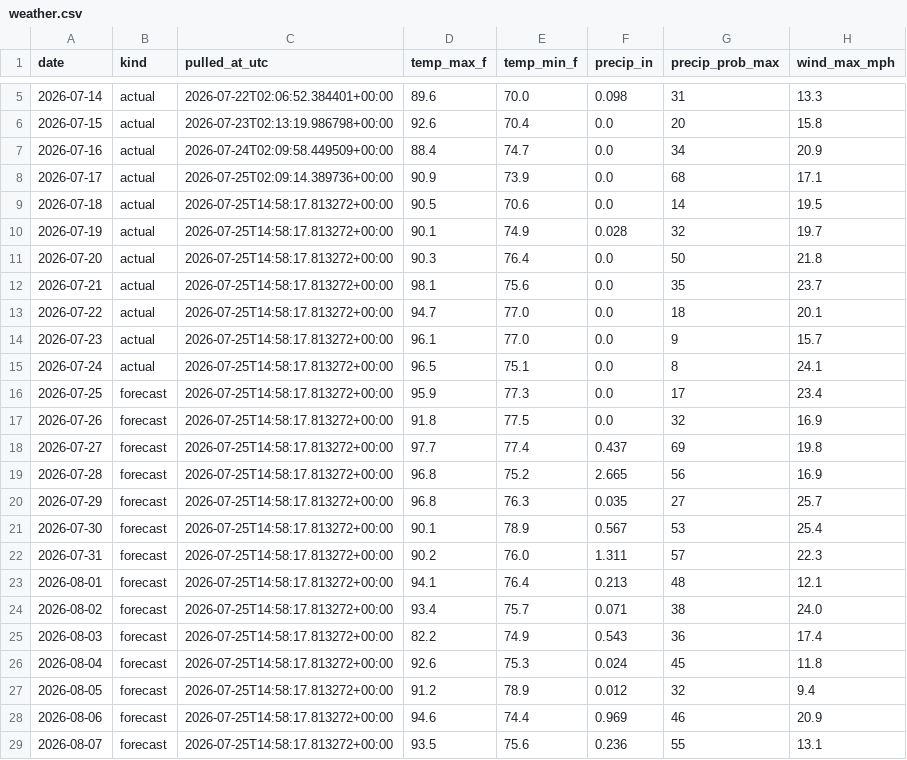
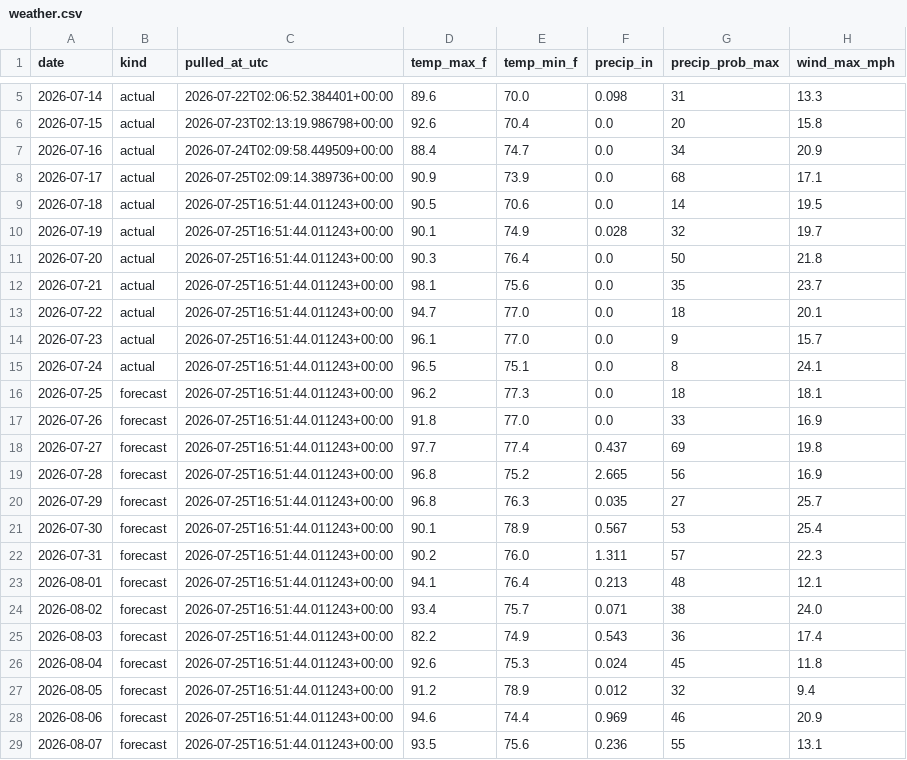
Before and after one commit to agentilcore589/wdw-demand-forecast, a CSV file: data/external/weather.csv, drawn as a sheet; only a part is shown, gaps mark what is left out.

```diff
--- a/data/external/weather.csv
+++ b/data/external/weather.csv
@@ -8,22 +8,22 @@ date,kind,pulled_at_utc,temp_max_f,temp_min_f,precip_in,precip_prob_max,wind_max
 2026-07-17,actual,2026-07-25T02:09:14.389736+00:00,90.9,73.9,0.0,68,17.1
-2026-07-18,actual,2026-07-25T14:58:17.813272+00:00,90.5,70.6,0.0,14,19.5
-2026-07-19,actual,2026-07-25T14:58:17.813272+00:00,90.1,74.9,0.028,32,19.7
-2026-07-20,actual,2026-07-25T14:58:17.813272+00:00,90.3,76.4,0.0,50,21.8
-2026-07-21,actual,2026-07-25T14:58:17.813272+00:00,98.1,75.6,0.0,35,23.7
-2026-07-22,actual,2026-07-25T14:58:17.813272+00:00,94.7,77.0,0.0,18,20.1
-2026-07-23,actual,2026-07-25T14:58:17.813272+00:00,96.1,77.0,0.0,9,15.7
-2026-07-24,actual,2026-07-25T14:58:17.813272+00:00,96.5,75.1,0.0,8,24.1
-2026-07-25,forecast,2026-07-25T14:58:17.813272+00:00,95.9,77.3,0.0,17,23.4
-2026-07-26,forecast,2026-07-25T14:58:17.813272+00:00,91.8,77.5,0.0,32,16.9
-2026-07-27,forecast,2026-07-25T14:58:17.813272+00:00,97.7,77.4,0.437,69,19.8
-2026-07-28,forecast,2026-07-25T14:58:17.813272+00:00,96.8,75.2,2.665,56,16.9
-2026-07-29,forecast,2026-07-25T14:58:17.813272+00:00,96.8,76.3,0.035,27,25.7
-2026-07-30,forecast,2026-07-25T14:58:17.813272+00:00,90.1,78.9,0.567,53,25.4
-2026-07-31,forecast,2026-07-25T14:58:17.813272+00:00,90.2,76.0,1.311,57,22.3
-2026-08-01,forecast,2026-07-25T14:58:17.813272+00:00,94.1,76.4,0.213,48,12.1
-2026-08-02,forecast,2026-07-25T14:58:17.813272+00:00,93.4,75.7,0.071,38,24.0
-2026-08-03,forecast,2026-07-25T14:58:17.813272+00:00,82.2,74.9,0.543,36,17.4
-2026-08-04,forecast,2026-07-25T14:58:17.813272+00:00,92.6,75.3,0.024,45,11.8
-2026-08-05,forecast,2026-07-25T14:58:17.813272+00:00,91.2,78.9,0.012,32,9.4
-2026-08-06,forecast,2026-07-25T14:58:17.813272+00:00,94.6,74.4,0.969,46,20.9
-2026-08-07,forecast,2026-07-25T14:58:17.813272+00:00,93.5,75.6,0.236,55,13.1
+2026-07-18,actual,2026-07-25T16:51:44.011243+00:00,90.5,70.6,0.0,14,19.5
+2026-07-19,actual,2026-07-25T16:51:44.011243+00:00,90.1,74.9,0.028,32,19.7
+2026-07-20,actual,2026-07-25T16:51:44.011243+00:00,90.3,76.4,0.0,50,21.8
+2026-07-21,actual,2026-07-25T16:51:44.011243+00:00,98.1,75.6,0.0,35,23.7
+2026-07-22,actual,2026-07-25T16:51:44.011243+00:00,94.7,77.0,0.0,18,20.1
+2026-07-23,actual,2026-07-25T16:51:44.011243+00:00,96.1,77.0,0.0,9,15.7
+2026-07-24,actual,2026-07-25T16:51:44.011243+00:00,96.5,75.1,0.0,8,24.1
+2026-07-25,forecast,2026-07-25T16:51:44.011243+00:00,96.2,77.3,0.0,18,18.1
+2026-07-26,forecast,2026-07-25T16:51:44.011243+00:00,91.8,77.0,0.0,33,16.9
+2026-07-27,forecast,2026-07-25T16:51:44.011243+00:00,97.7,77.4,0.437,69,19.8
+2026-07-28,forecast,2026-07-25T16:51:44.011243+00:00,96.8,75.2,2.665,56,16.9
+2026-07-29,forecast,2026-07-25T16:51:44.011243+00:00,96.8,76.3,0.035,27,25.7
+2026-07-30,forecast,2026-07-25T16:51:44.011243+00:00,90.1,78.9,0.567,53,25.4
+2026-07-31,forecast,2026-07-25T16:51:44.011243+00:00,90.2,76.0,1.311,57,22.3
+2026-08-01,forecast,2026-07-25T16:51:44.011243+00:00,94.1,76.4,0.213,48,12.1
+2026-08-02,forecast,2026-07-25T16:51:44.011243+00:00,93.4,75.7,0.071,38,24.0
+2026-08-03,forecast,2026-07-25T16:51:44.011243+00:00,82.2,74.9,0.543,36,17.4
+2026-08-04,forecast,2026-07-25T16:51:44.011243+00:00,92.6,75.3,0.024,45,11.8
+2026-08-05,forecast,2026-07-25T16:51:44.011243+00:00,91.2,78.9,0.012,32,9.4
+2026-08-06,forecast,2026-07-25T16:51:44.011243+00:00,94.6,74.4,0.969,46,20.9
+2026-08-07,forecast,2026-07-25T16:51:44.011243+00:00,93.5,75.6,0.236,55,13.1
```
Also changed, not shown: 1 other file.
